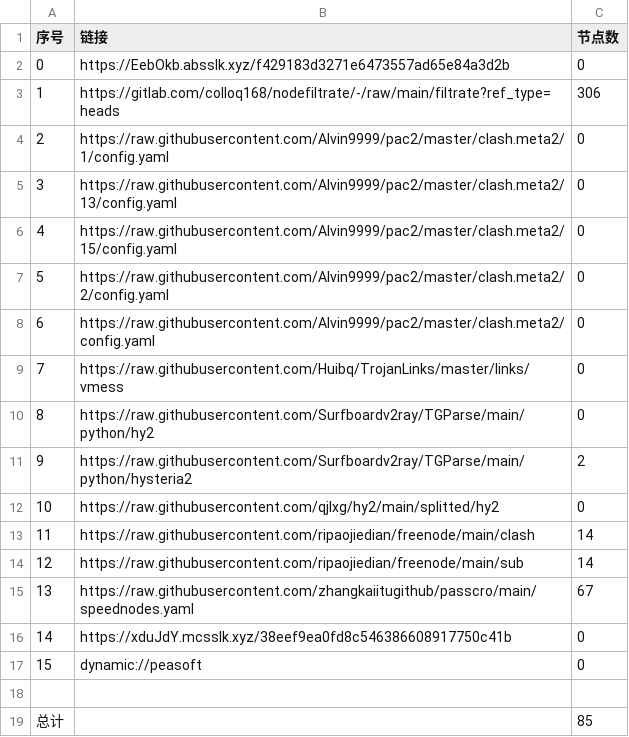
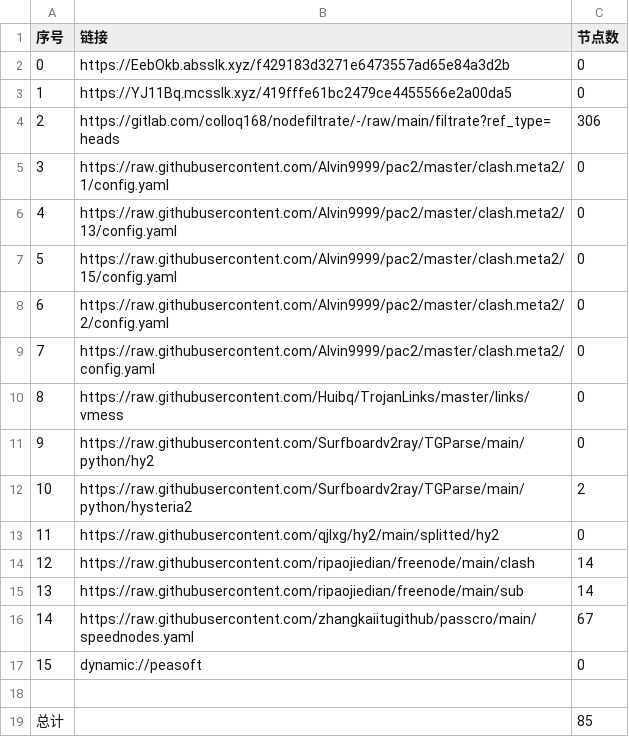
Before and after one commit to A2722629488/zidongpachong, a CSV file: list_result.csv, drawn as a sheet; removed rows and columns are numbered as before the commit, all else as after; the diff names each change by its address in the sheet, - before the commit and + after, or states it on an @@ line.

```diff
--- a/list_result.csv
+++ b/list_result.csv
+row 3: 1 | https://YJ11Bq.mcsslk.xyz/419fffe61bc2479ce4455566e2a00da5 | 0
@@ column A (序号) renumbered between rows 4 and 16 @@
-row 16: 14 | https://xduJdY.mcsslk.xyz/38eef9ea0fd8c546386608917750c41b | 0
```
Also changed, not shown: 20 other files.
